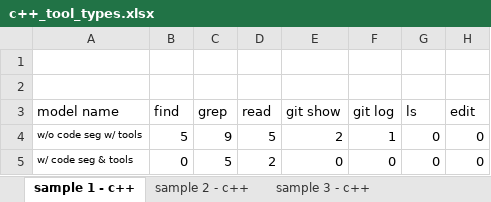
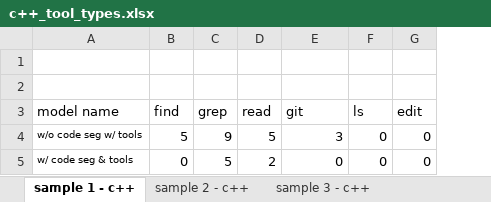
Before and after one commit to EmmaYusijia/llm-with-tools, an Excel workbook: claude-with-tools/plots/c++_tool_types.xlsx, sheet sample 1 - c++, drawn as a sheet; values as stored, in another font and other column widths than the file's, no borders; the diff names each change by its address in the sheet, - before the commit and + after, or states it on an @@ line.

```diff
--- a/claude-with-tools/plots/c++_tool_types.xlsx (sheet sample 1 - c++)
+++ b/claude-with-tools/plots/c++_tool_types.xlsx (sheet sample 1 - c++)
-column F (git log), rows 4-5: 1 | 0
-E3: git show
+E3: git
-E4 (git): 2
+E4 (git): 3
```
Also changed, not shown: sheet sample 3 - c++, sheet sample 4 - c++, sheet sample 2 - c++, sheet sample 5 - c++, claude-with-tools/plots/python_tool_types.xlsx, 21 other files.
